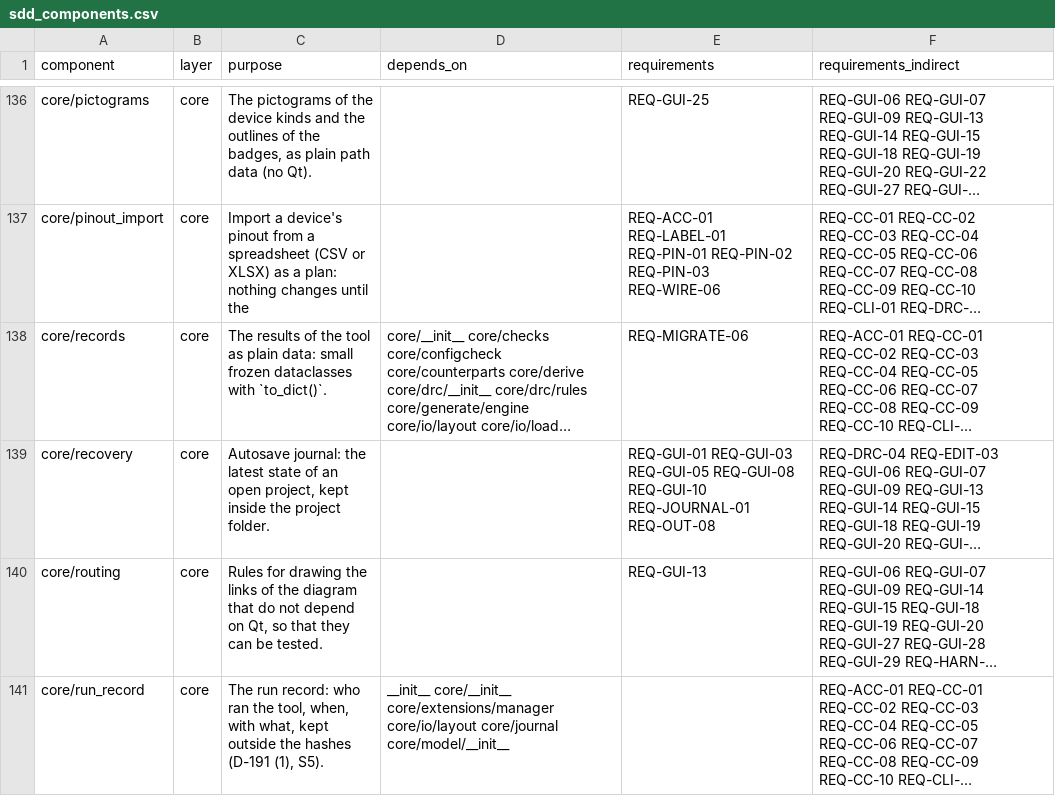
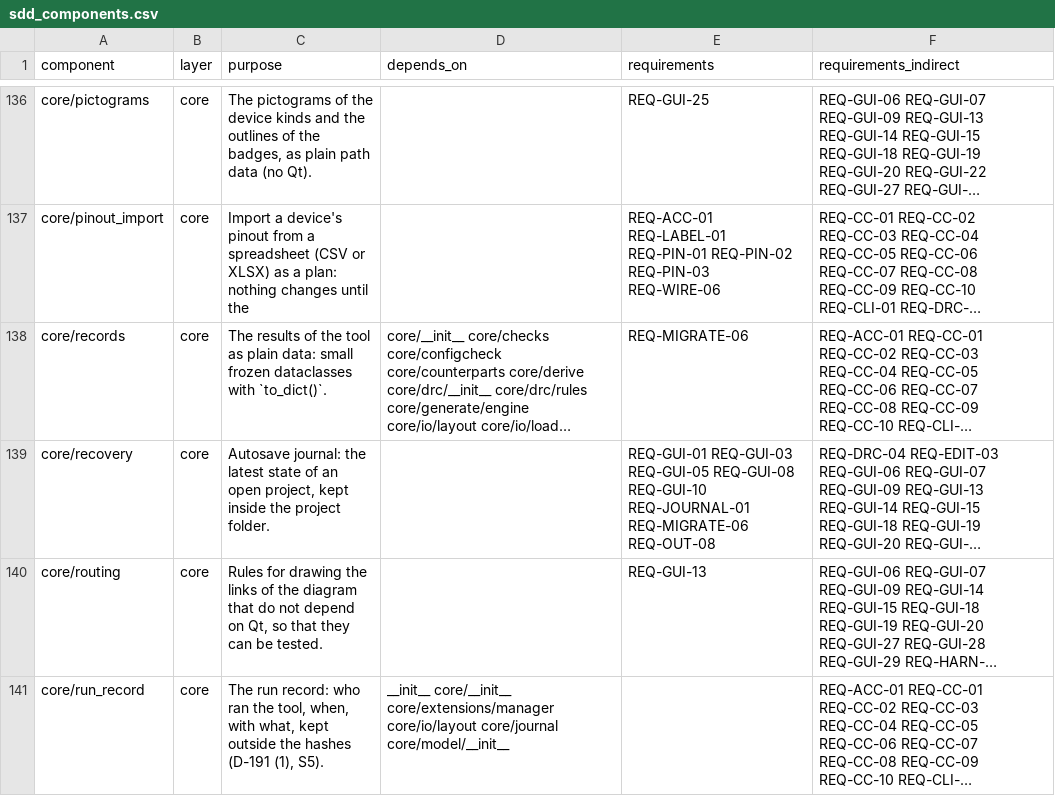
Before and after one commit to 0h3xn4/WireViz-HarnessDesignStudio, a CSV file: HarnessDesignStudio/compliance/sdd_components.csv, drawn as a sheet; only a part is shown, gaps mark what is left out; long unchanged cells end in …; the diff names each change by its address in the sheet, - before the commit and + after, or states it on an @@ line.

```diff
--- a/HarnessDesignStudio/compliance/sdd_components.csv
+++ b/HarnessDesignStudio/compliance/sdd_components.csv
-E139 (requirements): …REQ-GUI-10 REQ-JOURNAL-01 REQ-OUT-08
+E139 (requirements): …REQ-GUI-10 REQ-JOURNAL-01 REQ-MIGRATE-06 REQ-OUT-08
```
